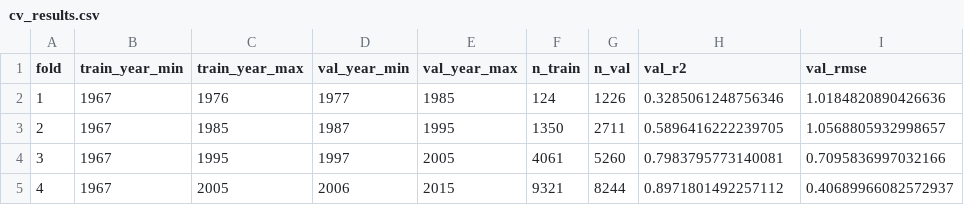
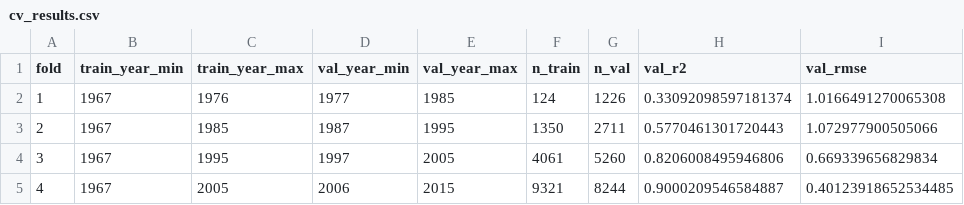
Before and after one commit to NOC-MDP/AISIT, a CSV file: PINN2/output_v1.0.0/cv_results.csv, drawn as a sheet.

```diff
--- a/PINN2/output_v1.0.0/cv_results.csv
+++ b/PINN2/output_v1.0.0/cv_results.csv
@@ -1,5 +1,5 @@
 fold,train_year_min,train_year_max,val_year_min,val_year_max,n_train,n_val,val_r2,val_rmse
-1,1967,1976,1977,1985,124,1226,0.3285061248756346,1.0184820890426636
-2,1967,1985,1987,1995,1350,2711,0.5896416222239705,1.0568805932998657
-3,1967,1995,1997,2005,4061,5260,0.7983795773140081,0.7095836997032166
-4,1967,2005,2006,2015,9321,8244,0.8971801492257112,0.40689966082572937
+1,1967,1976,1977,1985,124,1226,0.33092098597181374,1.0166491270065308
+2,1967,1985,1987,1995,1350,2711,0.5770461301720443,1.072977900505066
+3,1967,1995,1997,2005,4061,5260,0.8206008495946806,0.669339656829834
+4,1967,2005,2006,2015,9321,8244,0.9000209546584887,0.40123918652534485
```
Also changed, not shown: 21 other files.
